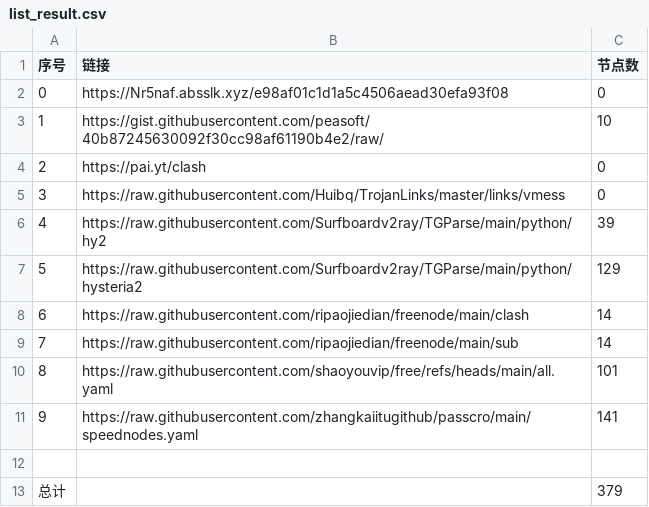
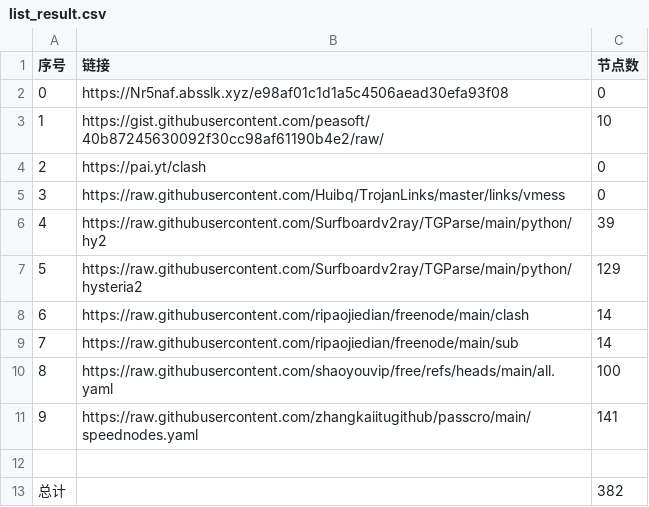
Before and after one commit to cysk003/AutoMergePublicNodes, a CSV file: list_result.csv, drawn as a sheet.

```diff
--- a/list_result.csv
+++ b/list_result.csv
@@ -9,5 +9,5 @@
 7,https://raw.githubusercontent.com/ripaojiedian/freenode/main/sub,14
-8,https://raw.githubusercontent.com/shaoyouvip/free/refs/heads/main/all.yaml,101
+8,https://raw.githubusercontent.com/shaoyouvip/free/refs/heads/main/all.yaml,100
 9,https://raw.githubusercontent.com/zhangkaiitugithub/passcro/main/speednodes.yaml,141
 
-总计,,379
+总计,,382
```
Also changed, not shown: 26 other files.
